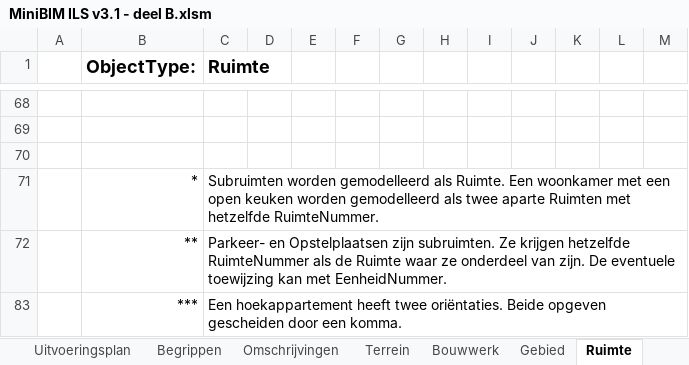
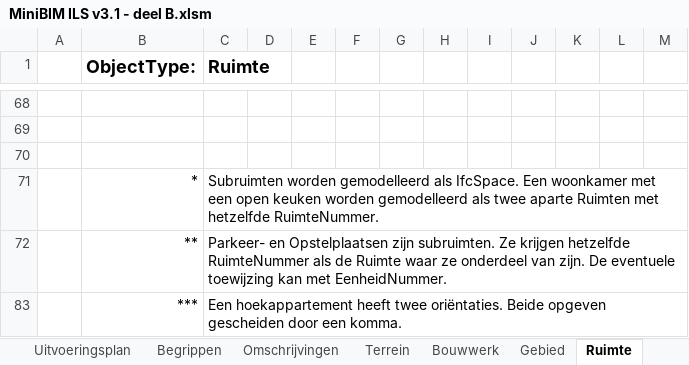
Before and after one commit to minimum-information-models/miniBIM-website, an Excel workbook: public/downloads/3.1/MiniBIM ILS v3.1 - deel B.xlsm, sheet Ruimte, drawn as a sheet; only a part is shown, gaps mark what is left out; values as stored, in another font and other column widths than the file's, no borders; table styles not drawn; the diff names each change by its address in the sheet, - before the commit and + after, or states it on an @@ line.

```diff
--- a/public/downloads/3.1/MiniBIM ILS v3.1 - deel B.xlsm (sheet Ruimte)
+++ b/public/downloads/3.1/MiniBIM ILS v3.1 - deel B.xlsm (sheet Ruimte)
-C71 (Ruimte): …gemodelleerd als Ruimte. Een woonkamer…
+C71 (Ruimte): …gemodelleerd als IfcSpace. Een woonkamer…
```
Also changed, not shown: sheet Elementen, sheet Buitenruimte, sheet Uitvoeringsplan, 2 other files.
